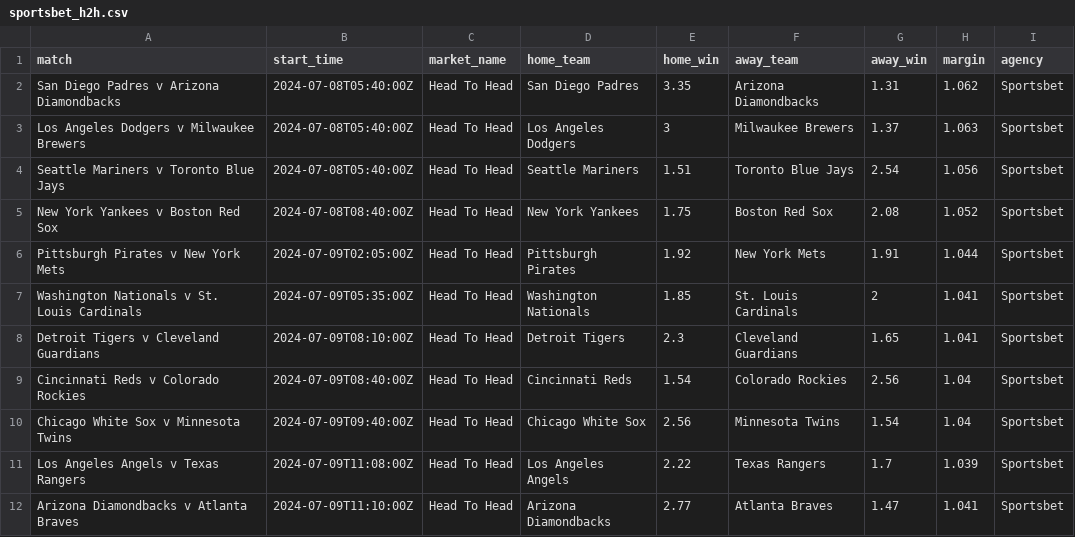
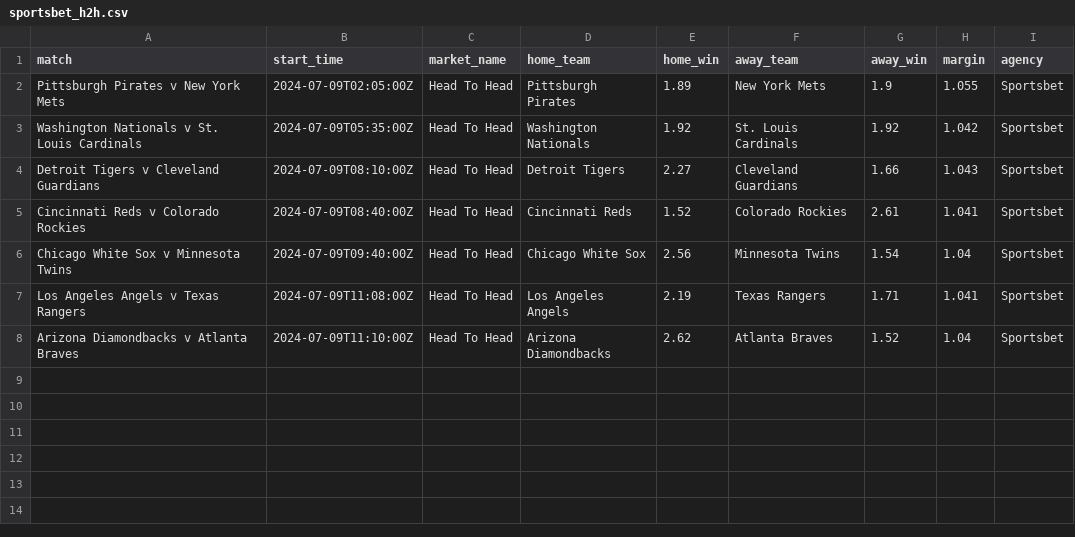
Before and after one commit to jamesbrown1417/MLB, a CSV file: Data/scraped_odds/sportsbet_h2h.csv, drawn as a sheet.

```diff
--- a/Data/scraped_odds/sportsbet_h2h.csv
+++ b/Data/scraped_odds/sportsbet_h2h.csv
@@ -1,12 +1,8 @@
 match,start_time,market_name,home_team,home_win,away_team,away_win,margin,agency
-San Diego Padres v Arizona Diamondbacks,2024-07-08T05:40:00Z,Head To Head,San Diego Padres,3.35,Arizona Diamondbacks,1.31,1.062,Sportsbet
-Los Angeles Dodgers v Milwaukee Brewers,2024-07-08T05:40:00Z,Head To Head,Los Angeles Dodgers,3,Milwaukee Brewers,1.37,1.063,Sportsbet
-Seattle Mariners v Toronto Blue Jays,2024-07-08T05:40:00Z,Head To Head,Seattle Mariners,1.51,Toronto Blue Jays,2.54,1.056,Sportsbet
-New York Yankees v Boston Red Sox,2024-07-08T08:40:00Z,Head To Head,New York Yankees,1.75,Boston Red Sox,2.08,1.052,Sportsbet
-Pittsburgh Pirates v New York Mets,2024-07-09T02:05:00Z,Head To Head,Pittsburgh Pirates,1.92,New York Mets,1.91,1.044,Sportsbet
-Washington Nationals v St. Louis Cardinals,2024-07-09T05:35:00Z,Head To Head,Washington Nationals,1.85,St. Louis Cardinals,2,1.041,Sportsbet
-Detroit Tigers v Cleveland Guardians,2024-07-09T08:10:00Z,Head To Head,Detroit Tigers,2.3,Cleveland Guardians,1.65,1.041,Sportsbet
-Cincinnati Reds v Colorado Rockies,2024-07-09T08:40:00Z,Head To Head,Cincinnati Reds,1.54,Colorado Rockies,2.56,1.04,Sportsbet
+Pittsburgh Pirates v New York Mets,2024-07-09T02:05:00Z,Head To Head,Pittsburgh Pirates,1.89,New York Mets,1.9,1.055,Sportsbet
+Washington Nationals v St. Louis Cardinals,2024-07-09T05:35:00Z,Head To Head,Washington Nationals,1.92,St. Louis Cardinals,1.92,1.042,Sportsbet
+Detroit Tigers v Cleveland Guardians,2024-07-09T08:10:00Z,Head To Head,Detroit Tigers,2.27,Cleveland Guardians,1.66,1.043,Sportsbet
+Cincinnati Reds v Colorado Rockies,2024-07-09T08:40:00Z,Head To Head,Cincinnati Reds,1.52,Colorado Rockies,2.61,1.041,Sportsbet
 Chicago White Sox v Minnesota Twins,2024-07-09T09:40:00Z,Head To Head,Chicago White Sox,2.56,Minnesota Twins,1.54,1.04,Sportsbet
-Los Angeles Angels v Texas Rangers,2024-07-09T11:08:00Z,Head To Head,Los Angeles Angels,2.22,Texas Rangers,1.7,1.039,Sportsbet
-Arizona Diamondbacks v Atlanta Braves,2024-07-09T11:10:00Z,Head To Head,Arizona Diamondbacks,2.77,Atlanta Braves,1.47,1.041,Sportsbet
+Los Angeles Angels v Texas Rangers,2024-07-09T11:08:00Z,Head To Head,Los Angeles Angels,2.19,Texas Rangers,1.71,1.041,Sportsbet
+Arizona Diamondbacks v Atlanta Braves,2024-07-09T11:10:00Z,Head To Head,Arizona Diamondbacks,2.62,Atlanta Braves,1.52,1.04,Sportsbet
```
Also changed, not shown: Data/scraped_odds/sportsbet_total_runs.csv, Data/scraped_odds/tab_h2h.csv, 15 other files.
